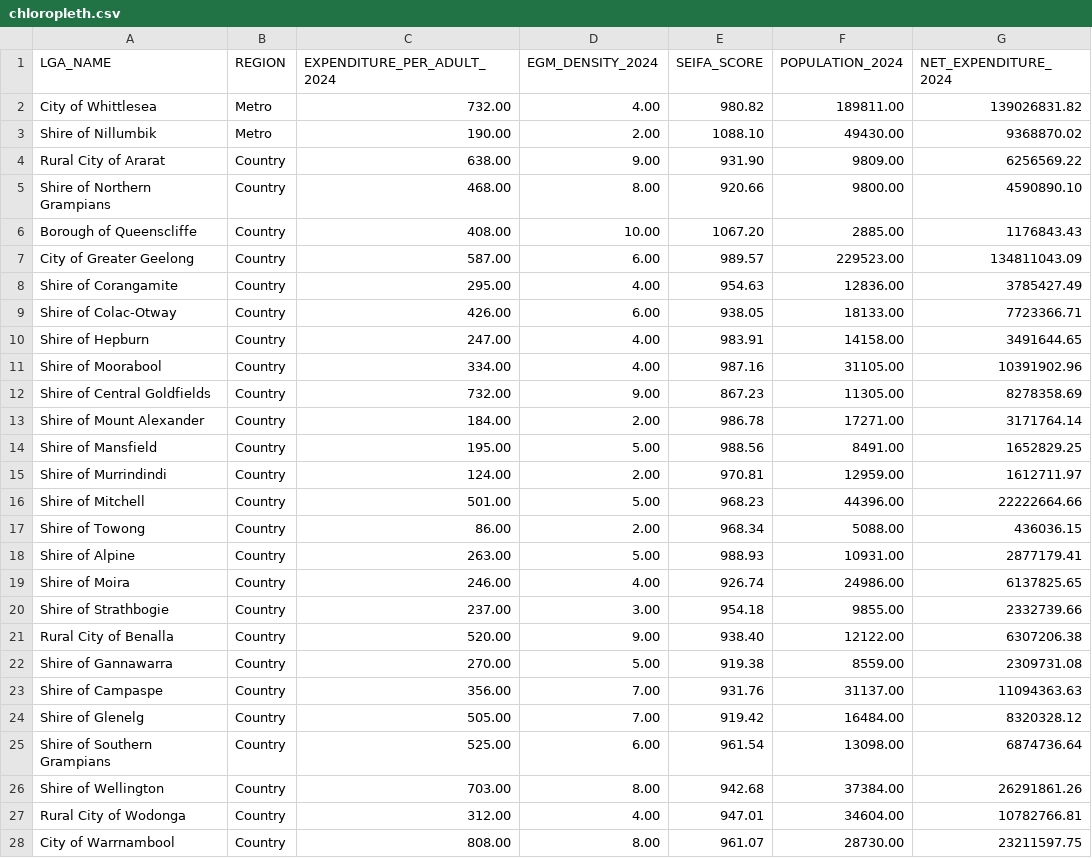
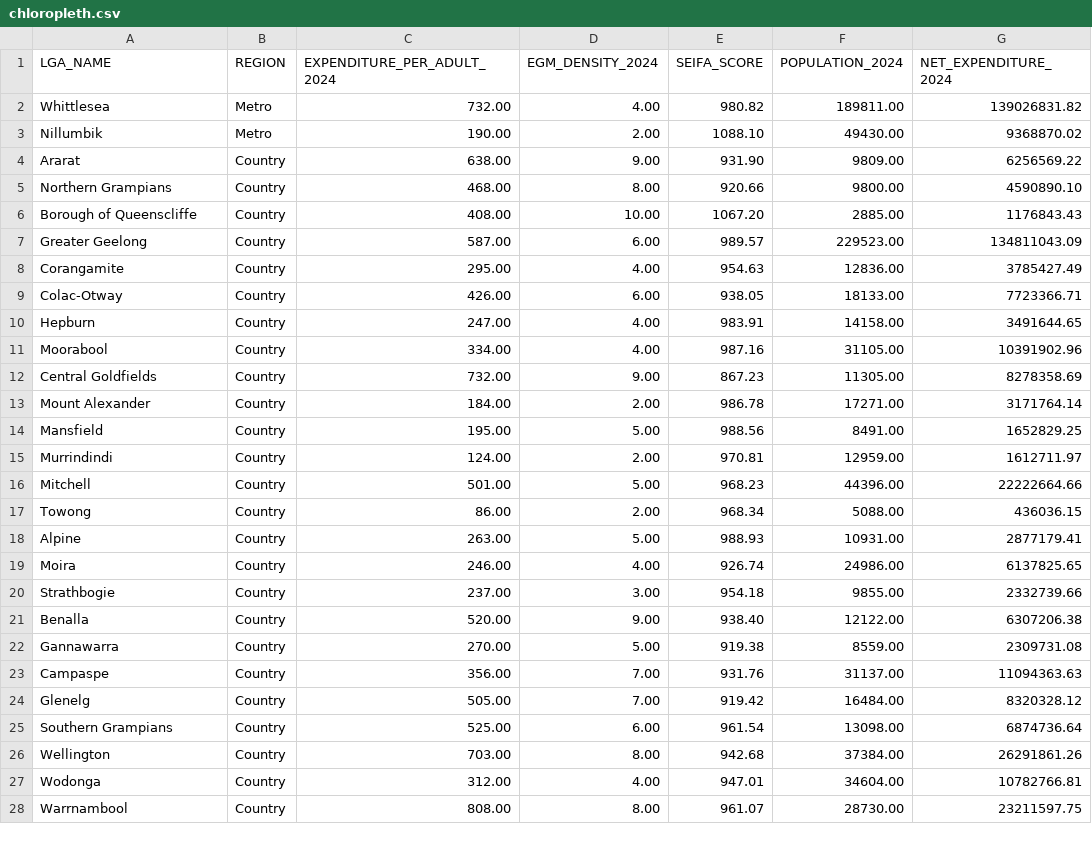
Before and after one commit to Macaroon1323/gambling-vic-visualisation, a CSV file: Data/chloropleth.csv, drawn as a sheet; only a part is shown; the diff covers the shown part only.

Commit message:
Update chloropleth.csv

```diff
--- a/Data/chloropleth.csv
+++ b/Data/chloropleth.csv
@@ -1,28 +1,28 @@
 LGA_NAME,REGION,EXPENDITURE_PER_ADULT_2024,EGM_DENSITY_2024,SEIFA_SCORE,POPULATION_2024,NET_EXPENDITURE_2024
-City of Whittlesea,Metro,732.00,4.00,980.82,189811.00,139026831.82
-Shire of Nillumbik,Metro,190.00,2.00,1088.10,49430.00,9368870.02
-Rural City of Ararat,Country,638.00,9.00,931.90,9809.00,6256569.22
-Shire of Northern Grampians,Country,468.00,8.00,920.66,9800.00,4590890.10
+Whittlesea,Metro,732.00,4.00,980.82,189811.00,139026831.82
+Nillumbik,Metro,190.00,2.00,1088.10,49430.00,9368870.02
+Ararat,Country,638.00,9.00,931.90,9809.00,6256569.22
+Northern Grampians,Country,468.00,8.00,920.66,9800.00,4590890.10
 Borough of Queenscliffe,Country,408.00,10.00,1067.20,2885.00,1176843.43
-City of Greater Geelong,Country,587.00,6.00,989.57,229523.00,134811043.09
-Shire of Corangamite,Country,295.00,4.00,954.63,12836.00,3785427.49
-Shire of Colac-Otway,Country,426.00,6.00,938.05,18133.00,7723366.71
-Shire of Hepburn,Country,247.00,4.00,983.91,14158.00,3491644.65
-Shire of Moorabool,Country,334.00,4.00,987.16,31105.00,10391902.96
-Shire of Central Goldfields,Country,732.00,9.00,867.23,11305.00,8278358.69
-Shire of Mount Alexander,Country,184.00,2.00,986.78,17271.00,3171764.14
-Shire of Mansfield,Country,195.00,5.00,988.56,8491.00,1652829.25
-Shire of Murrindindi,Country,124.00,2.00,970.81,12959.00,1612711.97
-Shire of Mitchell,Country,501.00,5.00,968.23,44396.00,22222664.66
-Shire of Towong,Country,86.00,2.00,968.34,5088.00,436036.15
-Shire of Alpine,Country,263.00,5.00,988.93,10931.00,2877179.41
-Shire of Moira,Country,246.00,4.00,926.74,24986.00,6137825.65
-Shire of Strathbogie,Country,237.00,3.00,954.18,9855.00,2332739.66
-Rural City of Benalla,Country,520.00,9.00,938.40,12122.00,6307206.38
-Shire of Gannawarra,Country,270.00,5.00,919.38,8559.00,2309731.08
-Shire of Campaspe,Country,356.00,7.00,931.76,31137.00,11094363.63
-Shire of Glenelg,Country,505.00,7.00,919.42,16484.00,8320328.12
-Shire of Southern Grampians,Country,525.00,6.00,961.54,13098.00,6874736.64
-Shire of Wellington,Country,703.00,8.00,942.68,37384.00,26291861.26
-Rural City of Wodonga,Country,312.00,4.00,947.01,34604.00,10782766.81
-City of Warrnambool,Country,808.00,8.00,961.07,28730.00,23211597.75
+Greater Geelong,Country,587.00,6.00,989.57,229523.00,134811043.09
+Corangamite,Country,295.00,4.00,954.63,12836.00,3785427.49
+Colac-Otway,Country,426.00,6.00,938.05,18133.00,7723366.71
+Hepburn,Country,247.00,4.00,983.91,14158.00,3491644.65
+Moorabool,Country,334.00,4.00,987.16,31105.00,10391902.96
+Central Goldfields,Country,732.00,9.00,867.23,11305.00,8278358.69
+Mount Alexander,Country,184.00,2.00,986.78,17271.00,3171764.14
+Mansfield,Country,195.00,5.00,988.56,8491.00,1652829.25
+Murrindindi,Country,124.00,2.00,970.81,12959.00,1612711.97
+Mitchell,Country,501.00,5.00,968.23,44396.00,22222664.66
+Towong,Country,86.00,2.00,968.34,5088.00,436036.15
+Alpine,Country,263.00,5.00,988.93,10931.00,2877179.41
+Moira,Country,246.00,4.00,926.74,24986.00,6137825.65
+Strathbogie,Country,237.00,3.00,954.18,9855.00,2332739.66
+Benalla,Country,520.00,9.00,938.40,12122.00,6307206.38
+Gannawarra,Country,270.00,5.00,919.38,8559.00,2309731.08
+Campaspe,Country,356.00,7.00,931.76,31137.00,11094363.63
+Glenelg,Country,505.00,7.00,919.42,16484.00,8320328.12
+Southern Grampians,Country,525.00,6.00,961.54,13098.00,6874736.64
+Wellington,Country,703.00,8.00,942.68,37384.00,26291861.26
+Wodonga,Country,312.00,4.00,947.01,34604.00,10782766.81
+Warrnambool,Country,808.00,8.00,961.07,28730.00,23211597.75
```
Also changed, not shown: 52 edited cells elsewhere in this file.
